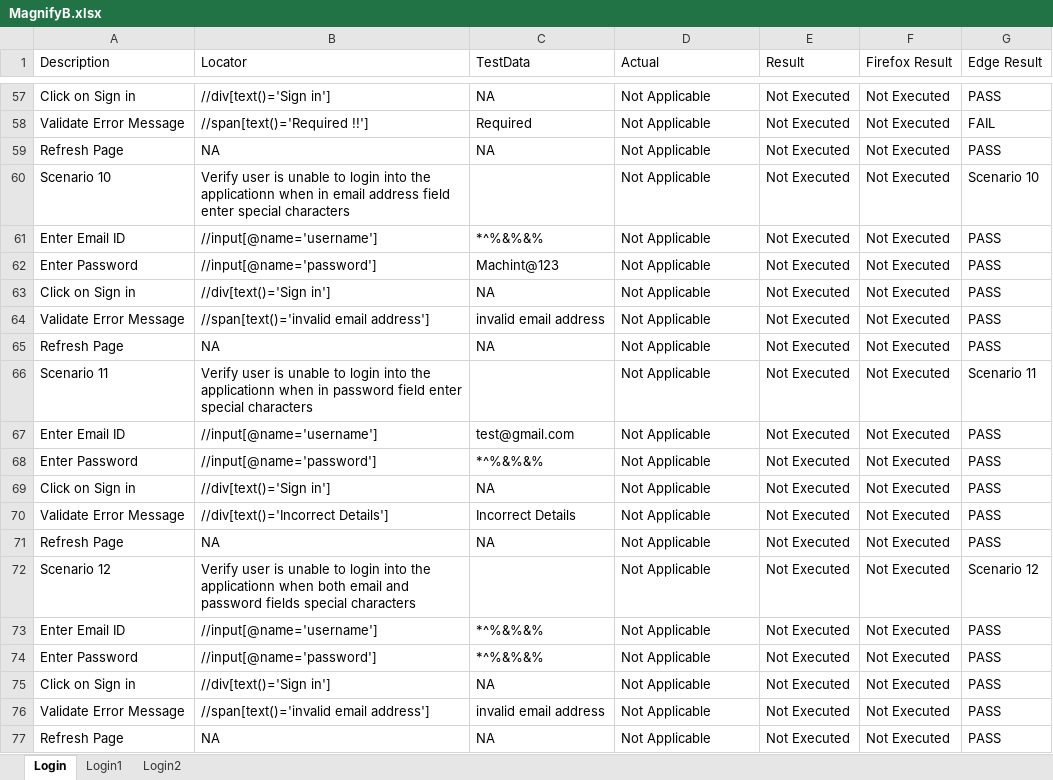
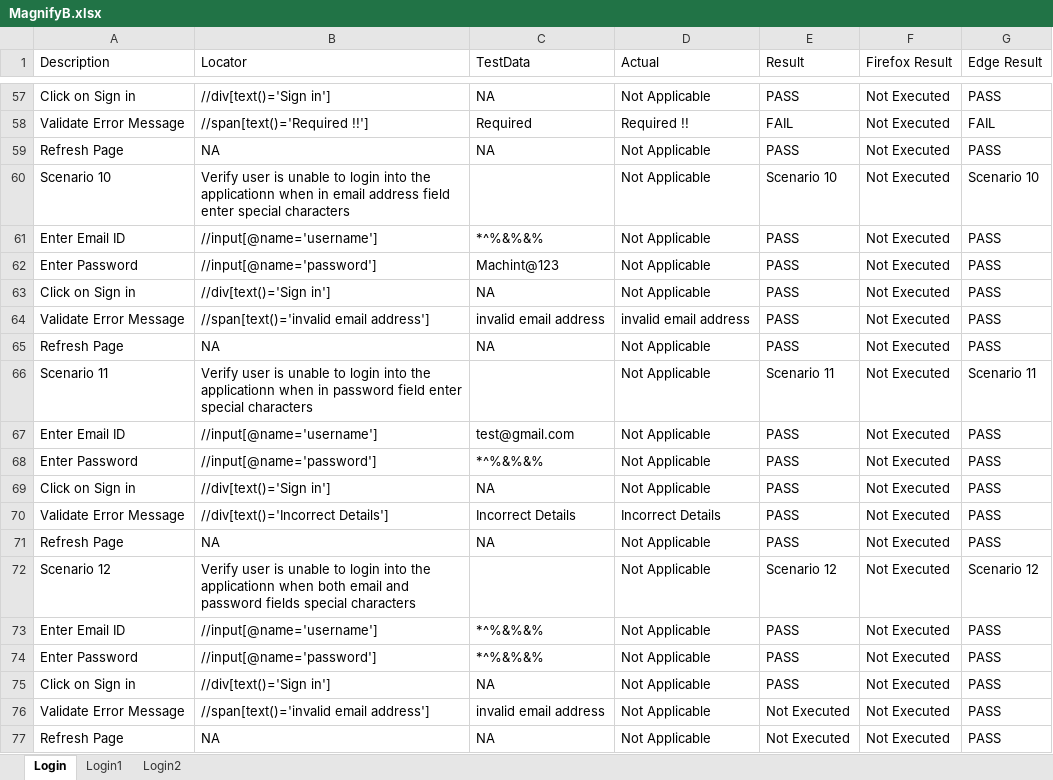
Before and after one commit to DurgaParameswari/MultipleBroswers, an Excel workbook: TestCasesinExcell/MagnifyB/MagnifyB.xlsx, sheet Login, drawn as a sheet; only a part is shown, gaps mark what is left out; values as stored, in another font and other column widths than the file's, no cell formats; the diff covers the shown part only; the diff names each change by its address in the sheet, - before the commit and + after, or states it on an @@ line.

```diff
--- a/TestCasesinExcell/MagnifyB/MagnifyB.xlsx (sheet Login)
+++ b/TestCasesinExcell/MagnifyB/MagnifyB.xlsx (sheet Login)
-E57 (Result): Not Executed
+E57 (Result): PASS
-D58 (Actual): Not Applicable
+D58 (Actual): Required !!
-E58 (Result): Not Executed
+E58 (Result): FAIL
-E59 (Result): Not Executed
+E59 (Result): PASS
-E60 (Result): Not Executed
+E60 (Result): Scenario 10
-E61:E65 (Result): Not Executed
+E61:E65 (Result): PASS
-D64 (Actual): Not Applicable
+D64 (Actual): invalid email address
-E66 (Result): Not Executed
+E66 (Result): Scenario 11
-E67:E71 (Result): Not Executed
+E67:E71 (Result): PASS
-D70 (Actual): Not Applicable
+D70 (Actual): Incorrect Details
-E72 (Result): Not Executed
+E72 (Result): Scenario 12
-E73:E75 (Result): Not Executed
+E73:E75 (Result): PASS
```
Also changed, not shown: 62 edited cells elsewhere in this sheet, cell formats, 54 other files.
